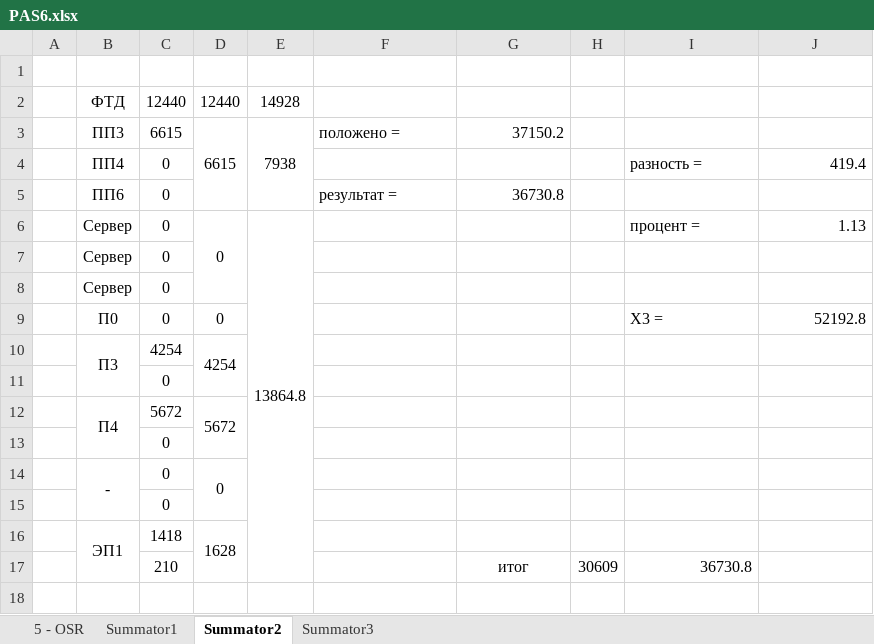
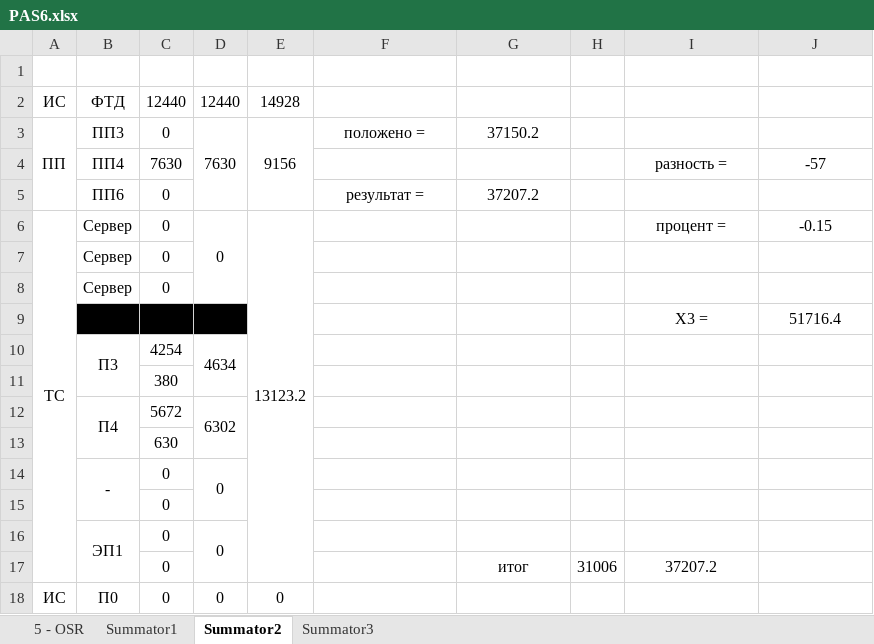
Before and after one commit to Lenonim/KursPro, an Excel workbook: PASKurs/лабораторные работы/l6/PAS6.xlsx, sheet Summator2, drawn as a sheet; values as stored, in another font and other column widths than the file's, no borders; removed rows and columns are numbered as before the commit, all else as after; the diff names each change by its address in the sheet, - before the commit and + after, or states it on an @@ line.

```diff
--- a/PASKurs/лабораторные работы/l6/PAS6.xlsx (sheet Summator2)
+++ b/PASKurs/лабораторные работы/l6/PAS6.xlsx (sheet Summator2)
-A2: (empty)
+A2: ИС
-row 3:  | ПП3 | 6615 | 6615 | 7938 | положено = | 37150.2
-row 4:  | ПП4 | 0 |  |  |  |  |  | разность = | 419.4
+row 3: ПП | ПП3 | 0 | 7630 | 9156 | положено = | 37150.2
+row 4:  | ПП4 | 7630 |  |  |  |  |  | разность = | -57
-F5 alignment: left
+F5 alignment: center
-G5: 36730.8
+G5: 37207.2
-G5 alignment: right
+G5 alignment: center
-A6: (empty)
+A6: ТС
+A6:A17 merged
-E6: 13864.8
+E6: 13123.2
-I6 alignment: left
+I6 alignment: center
-J6: 1.13
+J6: -0.15
-J6 alignment: right
+J6 alignment: center
-row 9:  | П0 | 0 | 0 |  |  |  |  | X3 = | 52192.8
+row 9:  |  |  |  |  |  |  |  | X3 = | 51716.4
-D10: 4254
+D10: 4634
-C11: 0
+C11: 380
-D12: 5672
+D12: 6302
-C13: 0
+C13: 630
-row 16:  | ЭП1 | 1418 | 1628
-row 17:  |  | 210 |  |  |  | итог | 30609 | 36730.8
+row 16:  | ЭП1 | 0 | 0
+row 17:  |  | 0 |  |  |  | итог | 31006 | 37207.2
+row 18: ИС | П0 | 0 | 0 | 0
```
Also changed, not shown: sheet Summator3, sheet Summator1, 3 other files.
